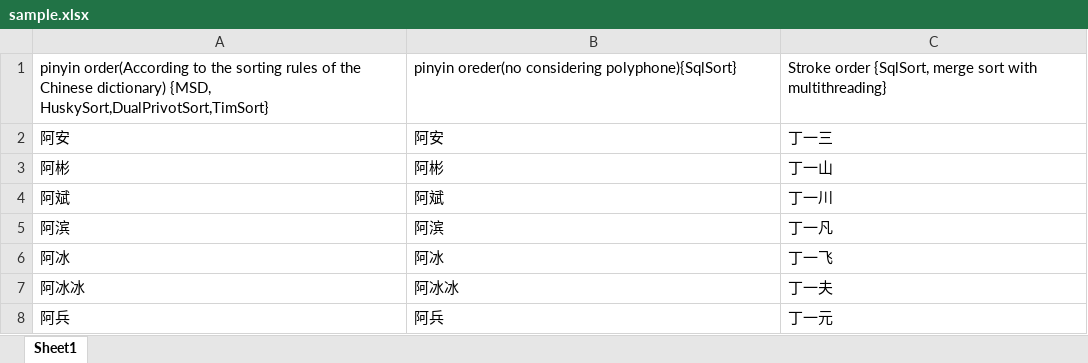
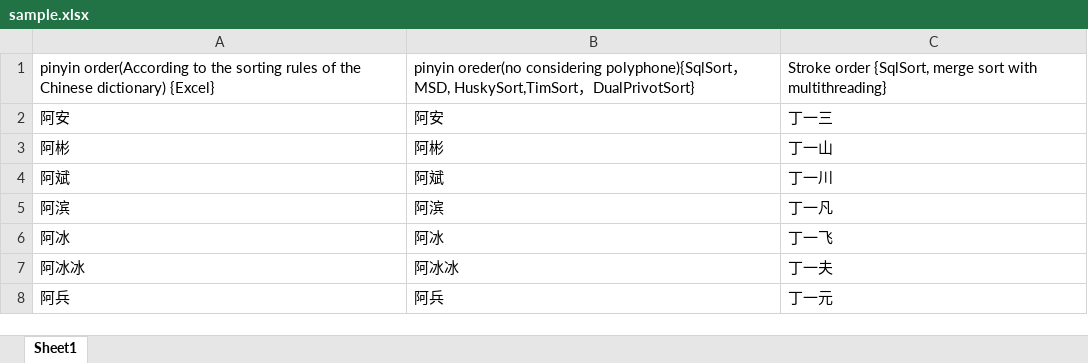
Before and after one commit to nocdoggo/6205_Final_Project, an Excel workbook: FinalProject/sample.xlsx, sheet Sheet1, drawn as a sheet; only a part is shown; values as stored, in another font and other column widths than the file's, no borders; the diff names each change by its address in the sheet, - before the commit and + after, or states it on an @@ line.

Commit message:
sample

```diff
--- a/FinalProject/sample.xlsx (sheet Sheet1)
+++ b/FinalProject/sample.xlsx (sheet Sheet1)
-A1: …Chinese dictionary) {MSD, HuskySort,DualPrivotSort,TimSort}
+A1: …Chinese dictionary) {Excel}
-B1: …oreder(no considering polyphone){SqlSort}
+B1: …oreder(no considering polyphone){SqlSort，MSD, HuskySort,TimSort，DualPrivotSort}
```
